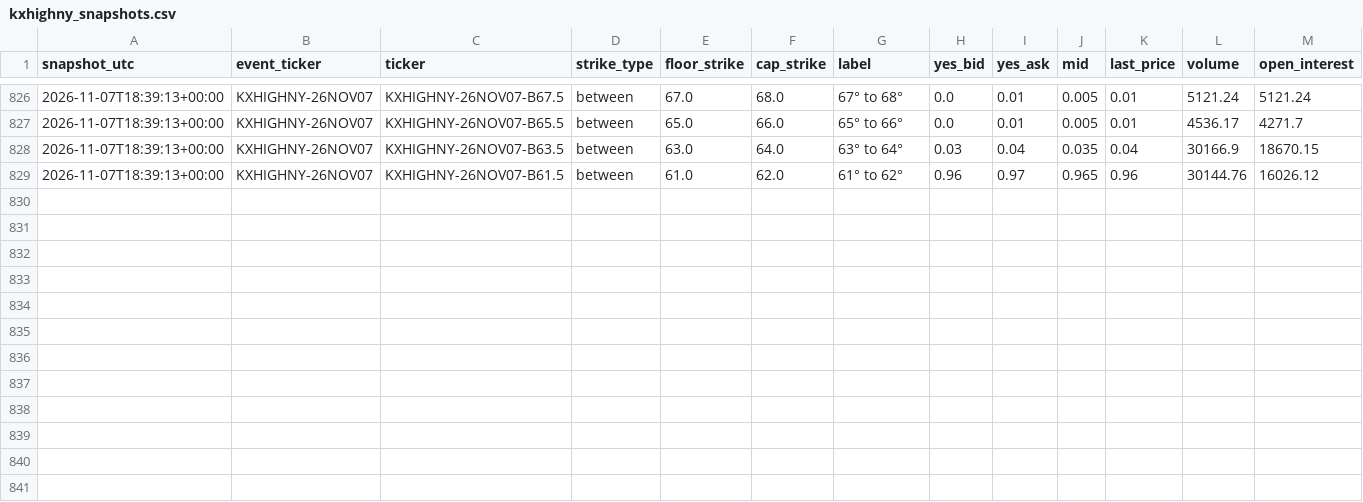
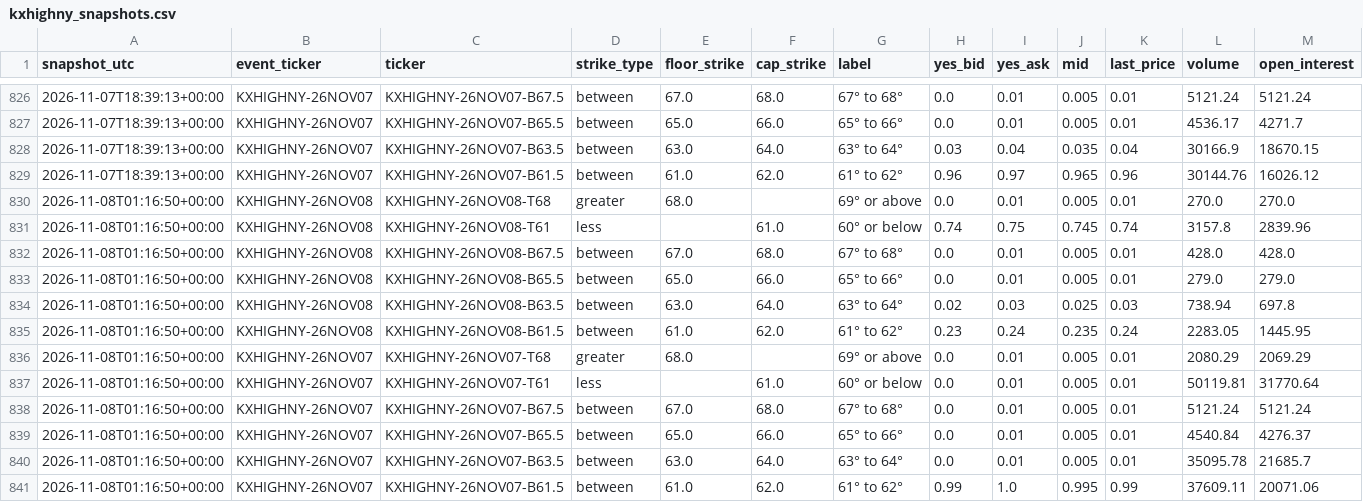
Before and after one commit to mg3647/market-data, a CSV file: data/kalshi/kxhighny_snapshots.csv, drawn as a sheet; only a part is shown, gaps mark what is left out; rows hold the shown columns only; the diff names each change by its address in the sheet, - before the commit and + after, or states it on an @@ line.

```diff
--- a/data/kalshi/kxhighny_snapshots.csv
+++ b/data/kalshi/kxhighny_snapshots.csv
+row 830: 2026-11-08T01:16:50+00:00 | KXHIGHNY-26NOV08 | KXHIGHNY-26NOV08-T68 | greater | 68.0 |  | 69° or above | 0.0 | 0.01 | 0.005 | 0.01 | 270.0 | 270.0
+row 831: 2026-11-08T01:16:50+00:00 | KXHIGHNY-26NOV08 | KXHIGHNY-26NOV08-T61 | less |  | 61.0 | 60° or below | 0.74 | 0.75 | 0.745 | 0.74 | 3157.8 | 2839.96
+row 832: 2026-11-08T01:16:50+00:00 | KXHIGHNY-26NOV08 | KXHIGHNY-26NOV08-B67.5 | between | 67.0 | 68.0 | 67° to 68° | 0.0 | 0.01 | 0.005 | 0.01 | 428.0 | 428.0
+row 833: 2026-11-08T01:16:50+00:00 | KXHIGHNY-26NOV08 | KXHIGHNY-26NOV08-B65.5 | between | 65.0 | 66.0 | 65° to 66° | 0.0 | 0.01 | 0.005 | 0.01 | 279.0 | 279.0
+row 834: 2026-11-08T01:16:50+00:00 | KXHIGHNY-26NOV08 | KXHIGHNY-26NOV08-B63.5 | between | 63.0 | 64.0 | 63° to 64° | 0.02 | 0.03 | 0.025 | 0.03 | 738.94 | 697.8
+row 835: 2026-11-08T01:16:50+00:00 | KXHIGHNY-26NOV08 | KXHIGHNY-26NOV08-B61.5 | between | 61.0 | 62.0 | 61° to 62° | 0.23 | 0.24 | 0.235 | 0.24 | 2283.05 | 1445.95
+row 836: 2026-11-08T01:16:50+00:00 | KXHIGHNY-26NOV07 | KXHIGHNY-26NOV07-T68 | greater | 68.0 |  | 69° or above | 0.0 | 0.01 | 0.005 | 0.01 | 2080.29 | 2069.29
+row 837: 2026-11-08T01:16:50+00:00 | KXHIGHNY-26NOV07 | KXHIGHNY-26NOV07-T61 | less |  | 61.0 | 60° or below | 0.0 | 0.01 | 0.005 | 0.01 | 50119.81 | 31770.64
+row 838: 2026-11-08T01:16:50+00:00 | KXHIGHNY-26NOV07 | KXHIGHNY-26NOV07-B67.5 | between | 67.0 | 68.0 | 67° to 68° | 0.0 | 0.01 | 0.005 | 0.01 | 5121.24 | 5121.24
+row 839: 2026-11-08T01:16:50+00:00 | KXHIGHNY-26NOV07 | KXHIGHNY-26NOV07-B65.5 | between | 65.0 | 66.0 | 65° to 66° | 0.0 | 0.01 | 0.005 | 0.01 | 4540.84 | 4276.37
+row 840: 2026-11-08T01:16:50+00:00 | KXHIGHNY-26NOV07 | KXHIGHNY-26NOV07-B63.5 | between | 63.0 | 64.0 | 63° to 64° | 0.0 | 0.01 | 0.005 | 0.01 | 35095.78 | 21685.7
+row 841: 2026-11-08T01:16:50+00:00 | KXHIGHNY-26NOV07 | KXHIGHNY-26NOV07-B61.5 | between | 61.0 | 62.0 | 61° to 62° | 0.99 | 1.0 | 0.995 | 0.99 | 37609.11 | 20071.06
```
